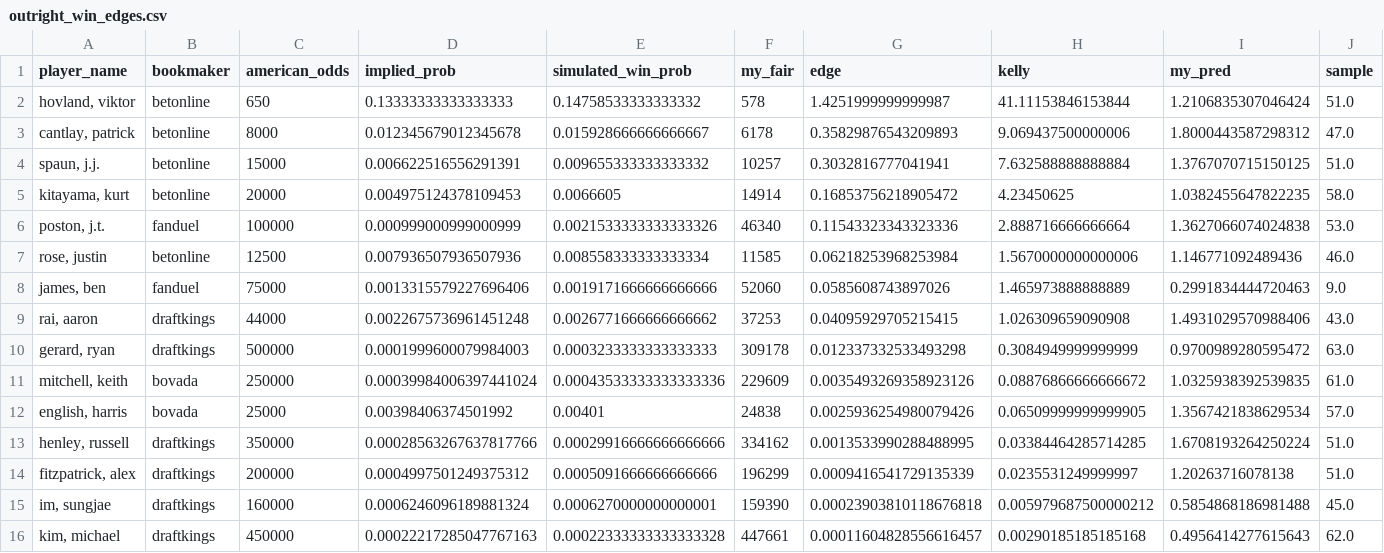
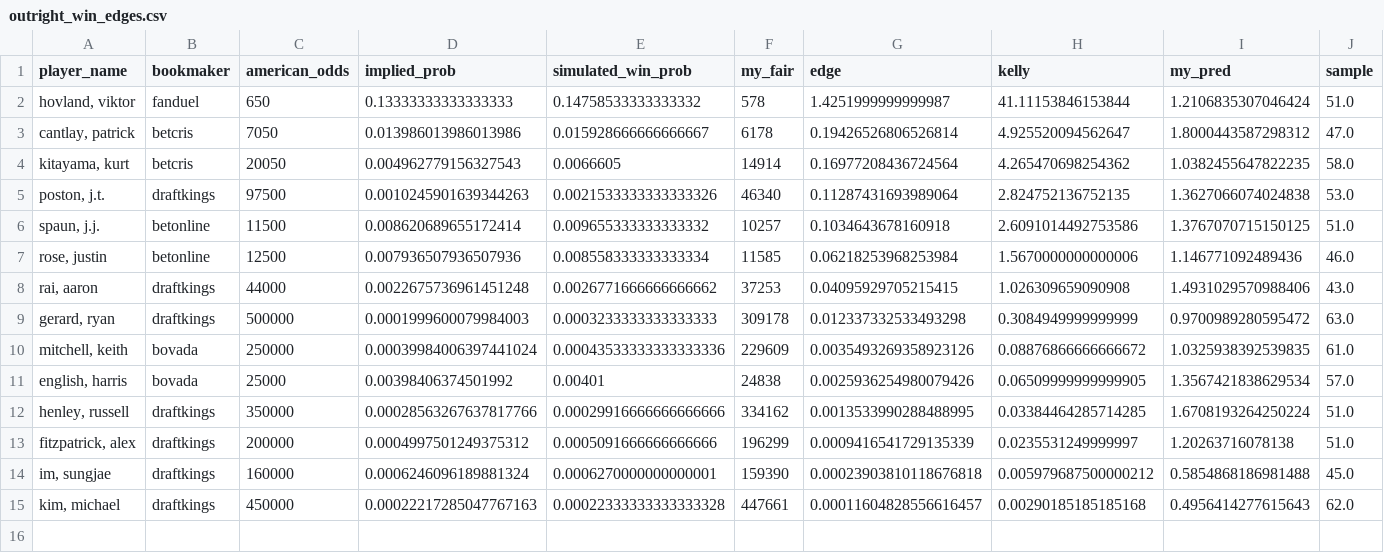
Before and after one commit to mslade50/sims_process, a CSV file: dashboard_data/outright_win_edges.csv, drawn as a sheet.

```diff
--- a/dashboard_data/outright_win_edges.csv
+++ b/dashboard_data/outright_win_edges.csv
@@ -1,9 +1,8 @@
 player_name,bookmaker,american_odds,implied_prob,simulated_win_prob,my_fair,edge,kelly,my_pred,sample
-"hovland, viktor",betonline,650,0.13333333333333333,0.14758533333333332,578,1.4251999999999987,41.11153846153844,1.2106835307046424,51.0
-"cantlay, patrick",betonline,8000,0.012345679012345678,0.015928666666666667,6178,0.35829876543209893,9.069437500000006,1.8000443587298312,47.0
-"spaun, j.j.",betonline,15000,0.006622516556291391,0.009655333333333332,10257,0.3032816777041941,7.632588888888884,1.3767070715150125,51.0
-"kitayama, kurt",betonline,20000,0.004975124378109453,0.0066605,14914,0.16853756218905472,4.23450625,1.0382455647822235,58.0
-"poston, j.t.",fanduel,100000,0.000999000999000999,0.0021533333333333326,46340,0.11543323343323336,2.888716666666664,1.3627066074024838,53.0
+"hovland, viktor",fanduel,650,0.13333333333333333,0.14758533333333332,578,1.4251999999999987,41.11153846153844,1.2106835307046424,51.0
+"cantlay, patrick",betcris,7050,0.013986013986013986,0.015928666666666667,6178,0.19426526806526814,4.925520094562647,1.8000443587298312,47.0
+"kitayama, kurt",betcris,20050,0.004962779156327543,0.0066605,14914,0.16977208436724564,4.265470698254362,1.0382455647822235,58.0
+"poston, j.t.",draftkings,97500,0.0010245901639344263,0.0021533333333333326,46340,0.11287431693989064,2.824752136752135,1.3627066074024838,53.0
+"spaun, j.j.",betonline,11500,0.008620689655172414,0.009655333333333332,10257,0.1034643678160918,2.6091014492753586,1.3767070715150125,51.0
 "rose, justin",betonline,12500,0.007936507936507936,0.008558333333333334,11585,0.06218253968253984,1.5670000000000006,1.146771092489436,46.0
-"james, ben",fanduel,75000,0.0013315579227696406,0.0019171666666666666,52060,0.0585608743897026,1.465973888888889,0.2991834444720463,9.0
 "rai, aaron",draftkings,44000,0.0022675736961451248,0.0026771666666666662,37253,0.04095929705215415,1.026309659090908,1.4931029570988406,43.0
```
Also changed, not shown: dashboard_data/betonline_devig_fades.csv, dashboard_data/finish_equity_live.csv, 1 other file.
